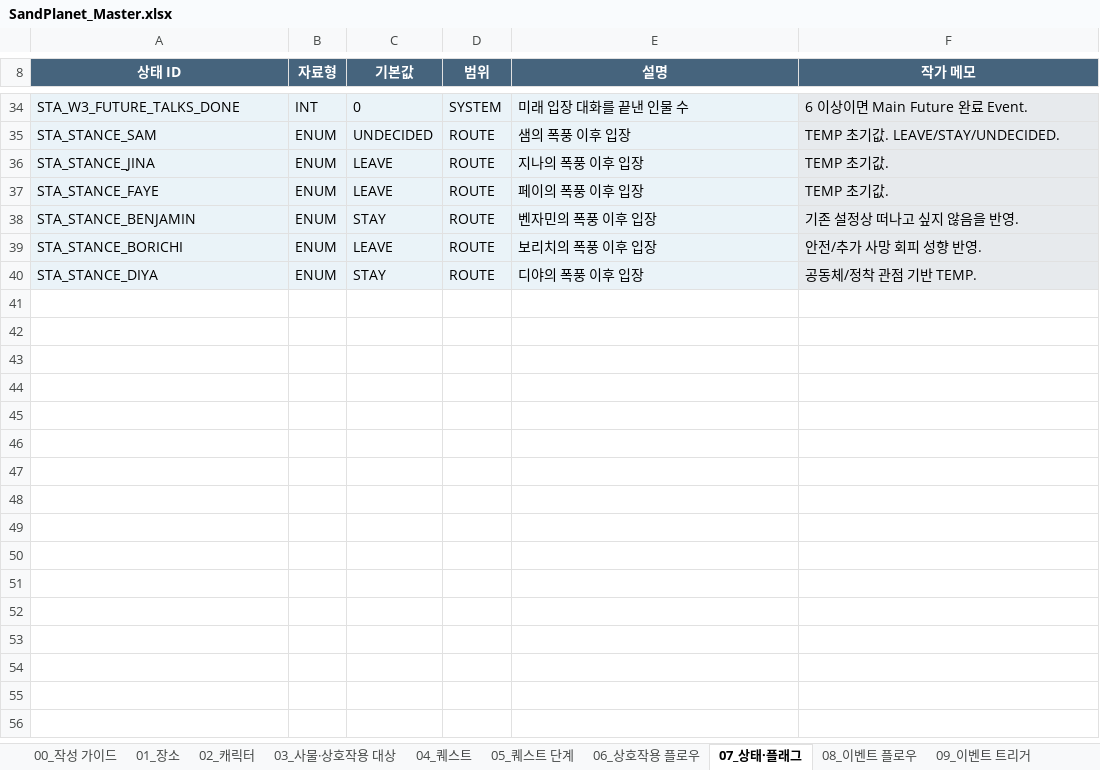
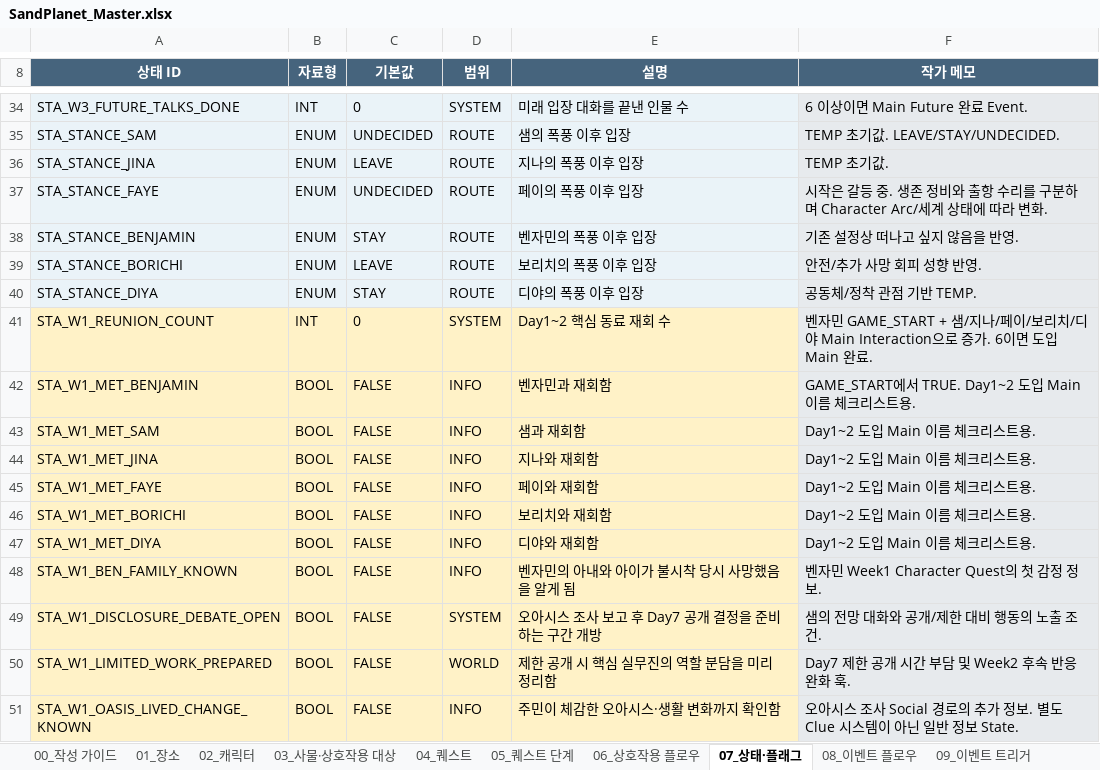
Before and after one commit to sciencearth2-png/SandPlanet, an Excel workbook: Assets/SandPlanet/Data/Authoring/SandPlanet_Master.xlsx, sheet 07_상태·플래그, drawn as a sheet; only a part is shown, gaps mark what is left out; values as stored, in another font and other column widths than the file's, no borders; the diff names each change by its address in the sheet, - before the commit and + after, or states it on an @@ line.

```diff
--- a/Assets/SandPlanet/Data/Authoring/SandPlanet_Master.xlsx (sheet 07_상태·플래그)
+++ b/Assets/SandPlanet/Data/Authoring/SandPlanet_Master.xlsx (sheet 07_상태·플래그)
-C37 (기본값): LEAVE
+C37 (기본값): UNDECIDED
-F37 (작가 메모): TEMP 초기값.
+F37 (작가 메모): 시작은 갈등 중. 생존 정비와 출항 수리를 구분하며 Character Arc/세계 상태에 따라 변화.
+row 41: STA_W1_REUNION_COUNT | INT | 0 | SYSTEM | Day1~2 핵심 동료 재회 수 | 벤자민 GAME_START + 샘/지나/페이/보리치/디야 Main Interaction으로 증가. 6이면 도입 Main 완료.
+row 42: STA_W1_MET_BENJAMIN | BOOL | FALSE | INFO | 벤자민과 재회함 | GAME_START에서 TRUE. Day1~2 도입 Main 이름 체크리스트용.
+row 43: STA_W1_MET_SAM | BOOL | FALSE | INFO | 샘과 재회함 | Day1~2 도입 Main 이름 체크리스트용.
+row 44: STA_W1_MET_JINA | BOOL | FALSE | INFO | 지나와 재회함 | Day1~2 도입 Main 이름 체크리스트용.
+row 45: STA_W1_MET_FAYE | BOOL | FALSE | INFO | 페이와 재회함 | Day1~2 도입 Main 이름 체크리스트용.
+row 46: STA_W1_MET_BORICHI | BOOL | FALSE | INFO | 보리치와 재회함 | Day1~2 도입 Main 이름 체크리스트용.
+row 47: STA_W1_MET_DIYA | BOOL | FALSE | INFO | 디야와 재회함 | Day1~2 도입 Main 이름 체크리스트용.
+row 48: STA_W1_BEN_FAMILY_KNOWN | BOOL | FALSE | INFO | 벤자민의 아내와 아이가 불시착 당시 사망했음을 알게 됨 | 벤자민 Week1 Character Quest의 첫 감정 정보.
+row 49: STA_W1_DISCLOSURE_DEBATE_OPEN | BOOL | FALSE | SYSTEM | 오아시스 조사 보고 후 Day7 공개 결정을 준비하는 구간 개방 | 샘의 전망 대화와 공개/제한 대비 행동의 노출 조건.
+row 50: STA_W1_LIMITED_WORK_PREPARED | BOOL | FALSE | WORLD | 제한 공개 시 핵심 실무진의 역할 분담을 미리 정리함 | Day7 제한 공개 시간 부담 및 Week2 후속 반응 완화 훅.
+row 51: STA_W1_OASIS_LIVED_CHANGE_KNOWN | BOOL | FALSE | INFO | 주민이 체감한 오아시스·생활 변화까지 확인함 | 오아시스 조사 Social 경로의 추가 정보. 별도 Clue 시스템이 아닌 일반 정보 State.
```
Also changed, not shown: sheet 06_상호작용 플로우, sheet 참고_퀘스트 흐름, sheet 08_이벤트 플로우, sheet 09_이벤트 트리거, sheet 04_퀘스트, sheet 05_퀘스트 단계, 1 more sheet, 5 other files.
